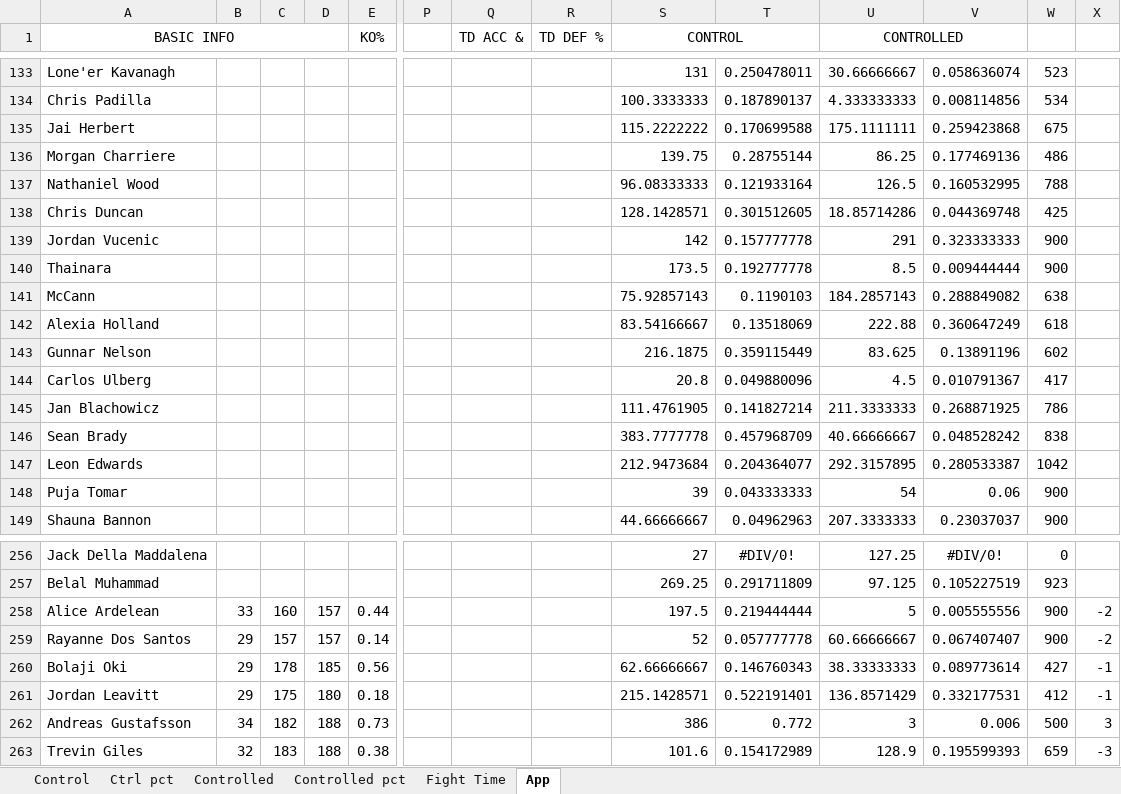
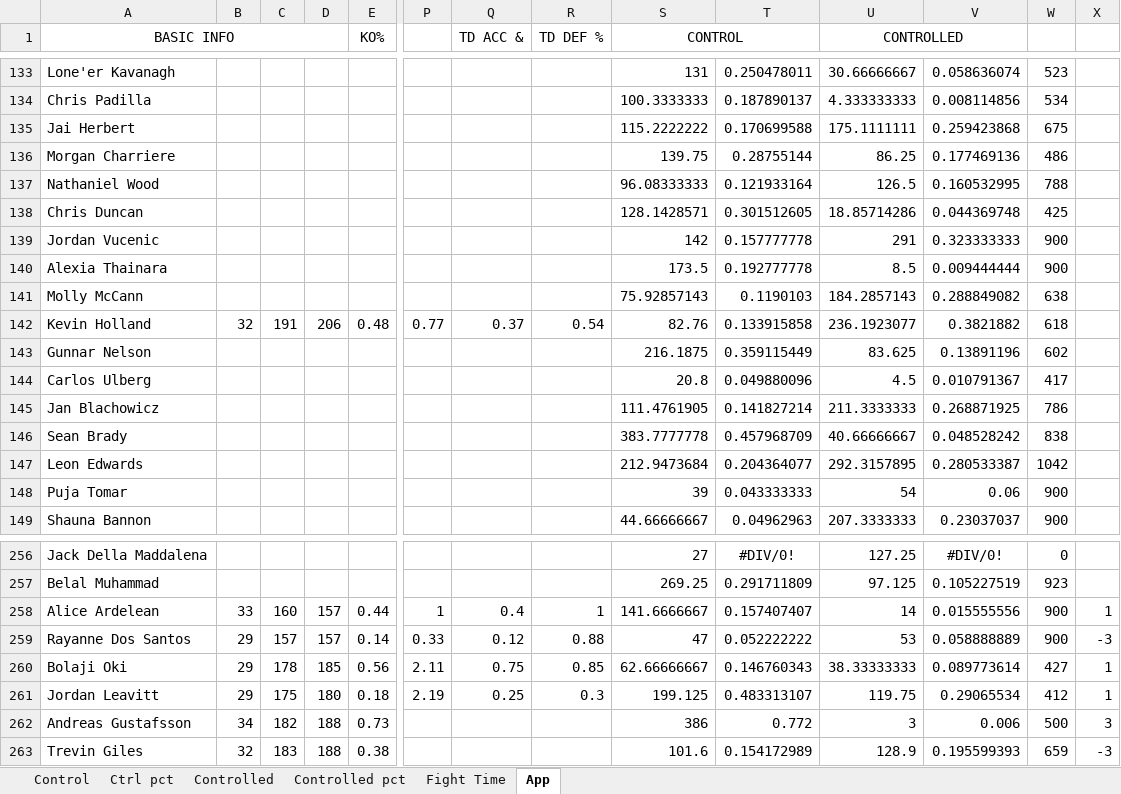
Before and after one commit to MMAEagle/MMA-Stats, an Excel workbook: APP/002 Stats.xlsx, sheet App, drawn as a sheet; only a part is shown, gaps mark what is left out; values as stored, in another font and other column widths than the file's, no borders; removed rows and columns are numbered as before the commit, all else as after; rows hold the shown columns only; the diff covers the shown part only; the diff names each change by its address in the sheet, - before the commit and + after, or states it on an @@ line.

Commit message:
Add files via upload

```diff
--- a/APP/002 Stats.xlsx (sheet App)
+++ b/APP/002 Stats.xlsx (sheet App)
-A140 (BASIC INFO): Thainara
+A140 (BASIC INFO): Alexia Thainara
-A141 (BASIC INFO): McCann
+A141 (BASIC INFO): Molly McCann
-row 142: Alexia Holland |  |  |  |  |  |  |  | 83.54166667 | 0.13518069 | 222.88 | 0.360647249 | 618
+row 142: Kevin Holland | 32 | 191 | 206 | 0.48 | 0.77 | 0.37 | 0.54 | 82.76 | 0.133915858 | 236.1923077 | 0.3821882 | 618
-P258: (empty)
+P258: 1
-Q258 (TD ACC &): (empty)
+Q258 (TD ACC &): 0.4
-R258 (TD DEF %): (empty)
+R258 (TD DEF %): 1
-S258 (CONTROL): 197.5
+S258 (CONTROL): 141.6666667
-T258: 0.219444444
+T258: 0.157407407
-U258 (CONTROLLED): 5
+U258 (CONTROLLED): 14
-V258: 0.005555556
+V258: 0.015555556
-X258: -2
+X258: 1
-P259: (empty)
+P259: 0.33
-Q259 (TD ACC &): (empty)
+Q259 (TD ACC &): 0.12
-R259 (TD DEF %): (empty)
+R259 (TD DEF %): 0.88
-S259 (CONTROL): 52
+S259 (CONTROL): 47
-T259: 0.057777778
+T259: 0.052222222
-U259 (CONTROLLED): 60.66666667
+U259 (CONTROLLED): 53
-V259: 0.067407407
+V259: 0.058888889
-X259: -2
+X259: -3
-P260: (empty)
+P260: 2.11
-Q260 (TD ACC &): (empty)
+Q260 (TD ACC &): 0.75
-R260 (TD DEF %): (empty)
+R260 (TD DEF %): 0.85
-X260:X261: -1
+X260:X261: 1
-P261: (empty)
+P261: 2.19
-Q261 (TD ACC &): (empty)
+Q261 (TD ACC &): 0.25
-R261 (TD DEF %): (empty)
+R261 (TD DEF %): 0.3
-S261 (CONTROL): 215.1428571
+S261 (CONTROL): 199.125
-T261: 0.522191401
+T261: 0.483313107
-U261 (CONTROLLED): 136.8571429
+U261 (CONTROLLED): 119.75
-V261: 0.332177531
+V261: 0.29065534
```
Also changed, not shown: 19 added rows, 20 removed rows and 150 edited cells elsewhere in this sheet, sheet Control, sheet Controlled, sheet Fight Time, sheet Ctrl pct, sheet Controlled pct.
